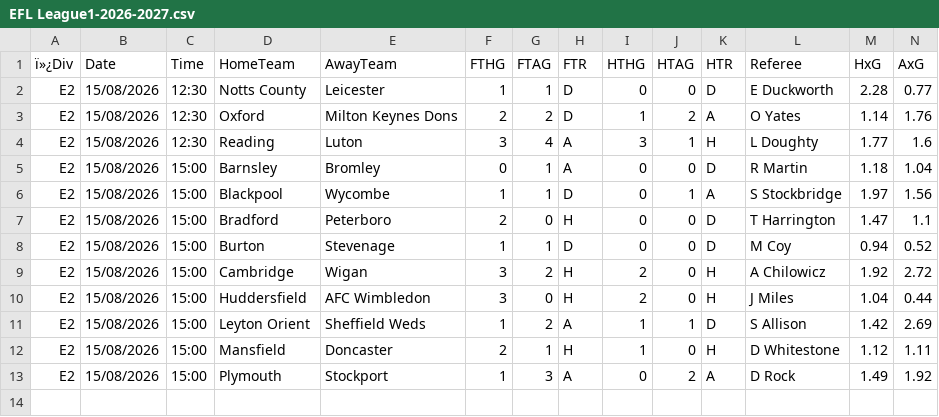
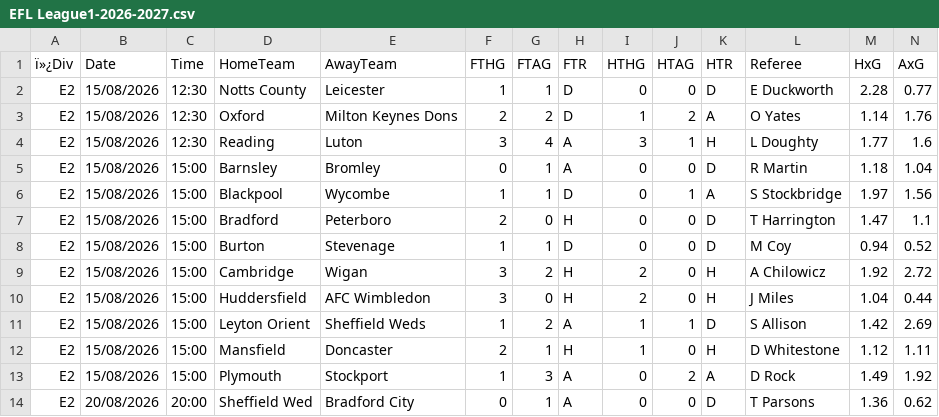
Before and after one commit to Dudusola/tete, a CSV file: data/historical/EFL League1-2026-2027.csv, drawn as a sheet; only a part is shown; rows hold the shown columns only; the diff names each change by its address in the sheet, - before the commit and + after, or states it on an @@ line.

```diff
--- a/data/historical/EFL League1-2026-2027.csv
+++ b/data/historical/EFL League1-2026-2027.csv
+row 14: E2 | 20/08/2026 | 20:00 | Sheffield Wed | Bradford City | 0 | 1 | A | 0 | 0 | D | T Parsons | 1.36 | 0.62
```
Also changed, not shown: 2 other files.
